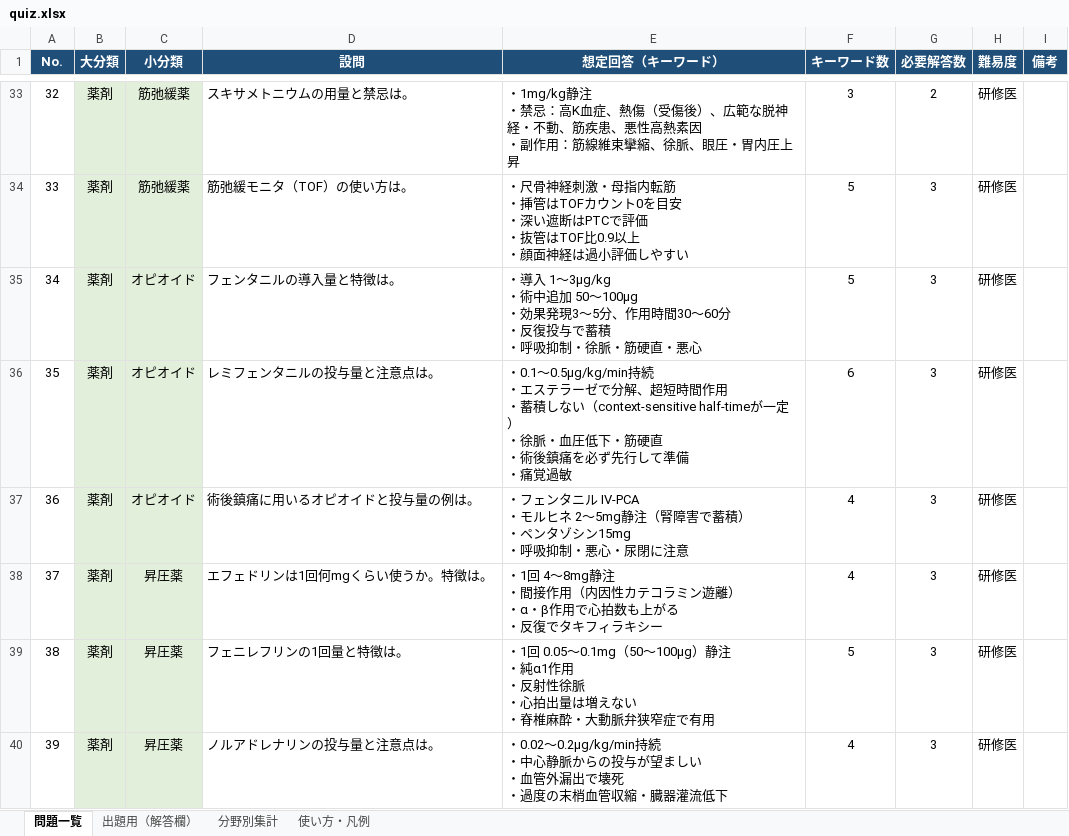
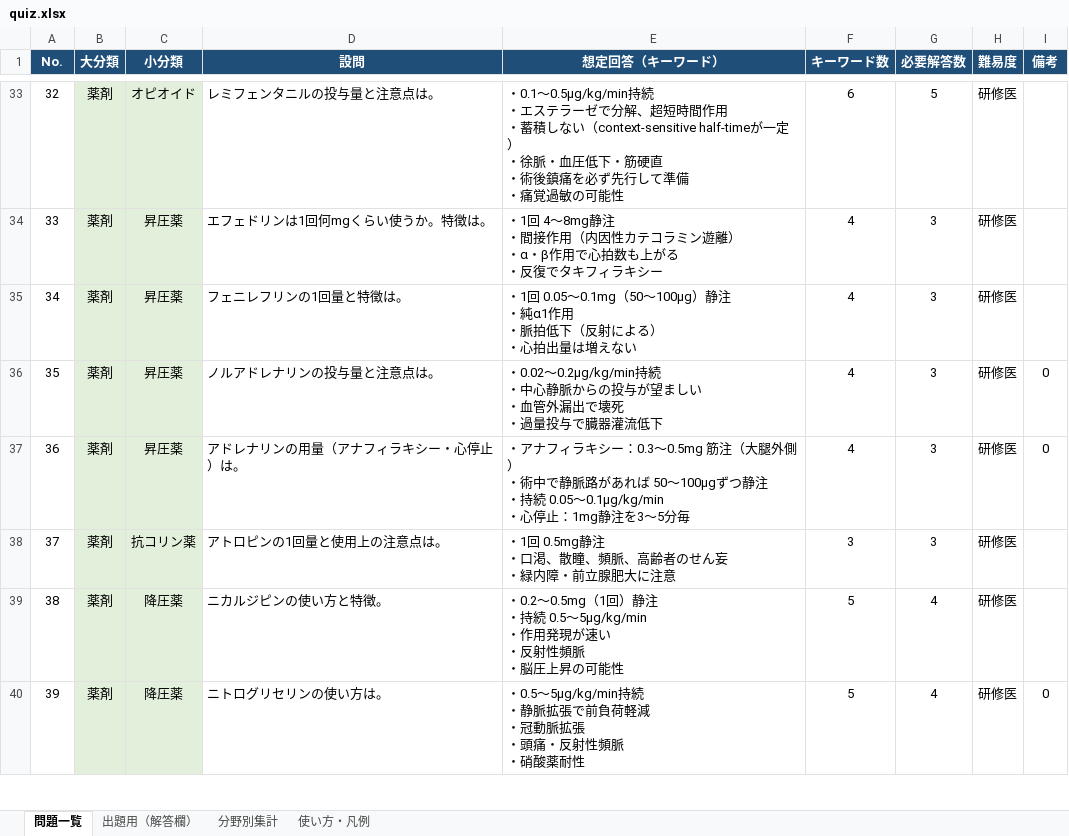
Before and after one commit to shinjiigamd-dotcom/anesthesia-quiz, an Excel workbook: quiz.xlsx, sheet 問題一覧, drawn as a sheet; only a part is shown, gaps mark what is left out; values as stored, in another font and other column widths than the file's, no borders; charts and pictures not drawn; ↵ is a line break in a cell; the diff covers the shown part only; the diff names each change by its address in the sheet, - before the commit and + after, or states it on an @@ line.

```diff
--- a/quiz.xlsx (sheet 問題一覧)
+++ b/quiz.xlsx (sheet 問題一覧)
-C33 (小分類): 筋弛緩薬
+C33 (小分類): オピオイド
-D33 (設問): スキサメトニウムの用量と禁忌は。
+D33 (設問): レミフェンタニルの投与量と注意点は。
-E33 (想定回答（キーワード）): ・1mg/kg静注 ↵ ・禁忌：高K血症、熱傷（受傷後）、広範な脱神経・不動、筋疾患、悪性高熱素因 ↵ ・副作用：筋線維束攣縮、徐脈、眼圧・胃内圧上昇
+E33 (想定回答（キーワード）): ・0.1〜0.5μg/kg/min持続 ↵ ・エステラーゼで分解、超短時間作用 ↵ ・蓄積しない（context-sensitive half-timeが一定） ↵ ・徐脈・血圧低下・筋硬直 ↵ ・術後鎮痛を必ず先行して準備 ↵ ・痛覚過敏の可能性
-F33 (キーワード数): 3
+F33 (キーワード数): 6
-G33 (必要解答数): 2
+G33 (必要解答数): 5
-C34 (小分類): 筋弛緩薬
+C34 (小分類): 昇圧薬
-D34 (設問): 筋弛緩モニタ（TOF）の使い方は。
+D34 (設問): エフェドリンは1回何mgくらい使うか。特徴は。
-E34 (想定回答（キーワード）): ・尺骨神経刺激・母指内転筋 ↵ ・挿管はTOFカウント0を目安 ↵ ・深い遮断はPTCで評価 ↵ ・抜管はTOF比0.9以上 ↵ ・顔面神経は過小評価しやすい
+E34 (想定回答（キーワード）): ・1回 4〜8mg静注 ↵ ・間接作用（内因性カテコラミン遊離） ↵ ・α・β作用で心拍数も上がる ↵ ・反復でタキフィラキシー
-F34:F35 (キーワード数): 5
+F34:F35 (キーワード数): 4
-C35:C37 (小分類): オピオイド
+C35:C37 (小分類): 昇圧薬
-D35 (設問): フェンタニルの導入量と特徴は。
+D35 (設問): フェニレフリンの1回量と特徴は。
-E35 (想定回答（キーワード）): ・導入 1〜3μg/kg ↵ ・術中追加 50〜100μg ↵ ・効果発現3〜5分、作用時間30〜60分 ↵ ・反復投与で蓄積 ↵ ・呼吸抑制・徐脈・筋硬直・悪心
+E35 (想定回答（キーワード）): ・1回 0.05〜0.1mg（50〜100μg）静注 ↵ ・純α1作用 ↵ ・脈拍低下（反射による） ↵ ・心拍出量は増えない
-D36 (設問): レミフェンタニルの投与量と注意点は。
+D36 (設問): ノルアドレナリンの投与量と注意点は。
-E36 (想定回答（キーワード）): ・0.1〜0.5μg/kg/min持続 ↵ ・エステラーゼで分解、超短時間作用 ↵ ・蓄積しない（context-sensitive half-timeが一定） ↵ ・徐脈・血圧低下・筋硬直 ↵ ・術後鎮痛を必ず先行して準備 ↵ ・痛覚過敏
+E36 (想定回答（キーワード）): ・0.02〜0.2μg/kg/min持続 ↵ ・中心静脈からの投与が望ましい ↵ ・血管外漏出で壊死 ↵ ・過量投与で臓器灌流低下
-F36 (キーワード数): 6
+F36 (キーワード数): 4
-I36:I37 (備考): (empty)
+I36:I37 (備考): 0
-D37 (設問): 術後鎮痛に用いるオピオイドと投与量の例は。
+D37 (設問): アドレナリンの用量（アナフィラキシー・心停止）は。
-E37 (想定回答（キーワード）): ・フェンタニル IV-PCA ↵ ・モルヒネ 2〜5mg静注（腎障害で蓄積） ↵ ・ペンタゾシン15mg ↵ ・呼吸抑制・悪心・尿閉に注意
+E37 (想定回答（キーワード）): ・アナフィラキシー：0.3〜0.5mg 筋注（大腿外側） ↵ ・術中で静脈路があれば 50〜100μgずつ静注 ↵ ・持続 0.05〜0.1μg/kg/min ↵ ・心停止：1mg静注を3〜5分毎
-C38 (小分類): 昇圧薬
+C38 (小分類): 抗コリン薬
-D38 (設問): エフェドリンは1回何mgくらい使うか。特徴は。
+D38 (設問): アトロピンの1回量と使用上の注意点は。
-E38 (想定回答（キーワード）): ・1回 4〜8mg静注 ↵ ・間接作用（内因性カテコラミン遊離） ↵ ・α・β作用で心拍数も上がる ↵ ・反復でタキフィラキシー
+E38 (想定回答（キーワード）): ・1回 0.5mg静注 ↵ ・口渇、散瞳、頻脈、高齢者のせん妄 ↵ ・緑内障・前立腺肥大に注意
-F38 (キーワード数): 4
+F38 (キーワード数): 3
-C39:C40 (小分類): 昇圧薬
+C39:C40 (小分類): 降圧薬
-D39 (設問): フェニレフリンの1回量と特徴は。
+D39 (設問): ニカルジピンの使い方と特徴。
-E39 (想定回答（キーワード）): ・1回 0.05〜0.1mg（50〜100μg）静注 ↵ ・純α1作用 ↵ ・反射性徐脈 ↵ ・心拍出量は増えない ↵ ・脊椎麻酔・大動脈弁狭窄症で有用
+E39 (想定回答（キーワード）): ・0.2〜0.5mg（1回）静注 ↵ ・持続 0.5〜5μg/kg/min ↵ ・作用発現が速い ↵ ・反射性頻脈 ↵ ・脳圧上昇の可能性
-G39:G40 (必要解答数): 3
+G39:G40 (必要解答数): 4
-D40 (設問): ノルアドレナリンの投与量と注意点は。
+D40 (設問): ニトログリセリンの使い方は。
-E40 (想定回答（キーワード）): ・0.02〜0.2μg/kg/min持続 ↵ ・中心静脈からの投与が望ましい ↵ ・血管外漏出で壊死 ↵ ・過度の末梢血管収縮・臓器灌流低下
+E40 (想定回答（キーワード）): ・0.5〜5μg/kg/min持続 ↵ ・静脈拡張で前負荷軽減 ↵ ・冠動脈拡張 ↵ ・頭痛・反射性頻脈 ↵ ・硝酸薬耐性
-F40 (キーワード数): 4
+F40 (キーワード数): 5
-I40 (備考): (empty)
+I40 (備考): 0
```
Also changed, not shown: 974 edited cells and cell formats elsewhere in this sheet, sheet 出題用（解答欄）, sheet 分野別集計, sheet 使い方・凡例, formulas that keep their value, charts or pictures.
